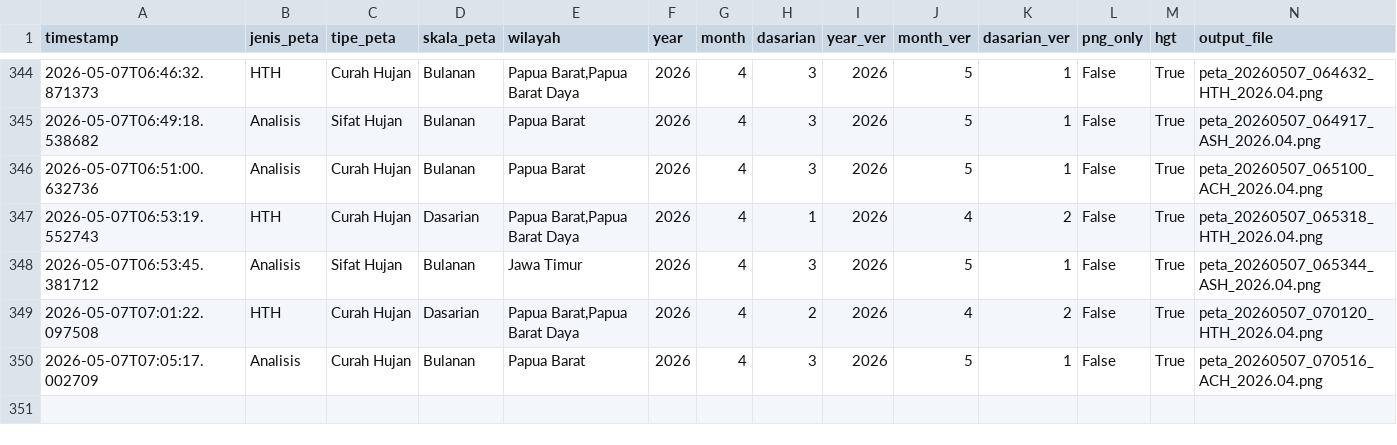
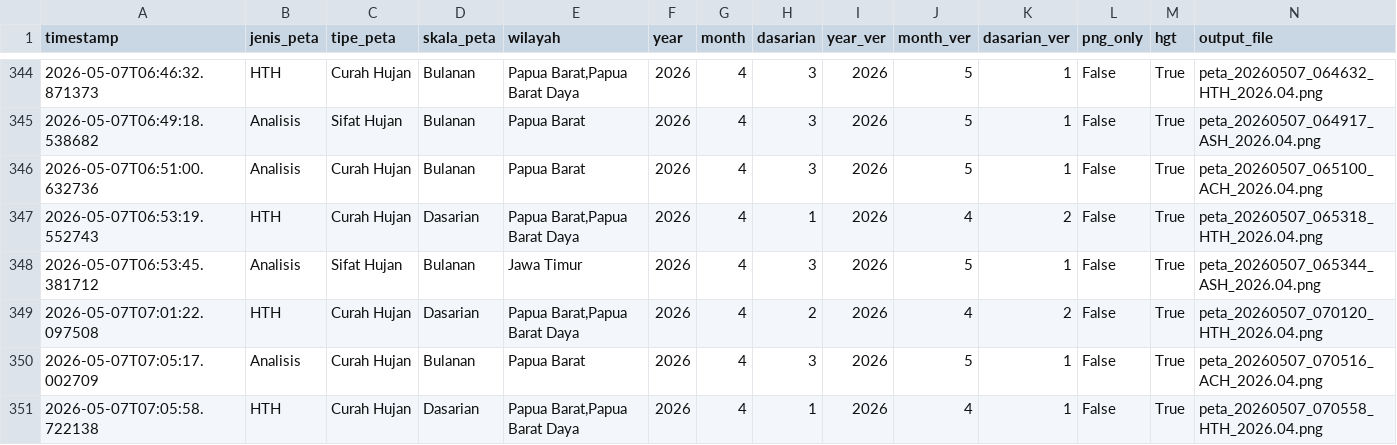
Before and after one commit to nashathur/Create-Map-IDW, a CSV file: execution_log.csv, drawn as a sheet; only a part is shown, gaps mark what is left out; rows hold the shown columns only; the diff names each change by its address in the sheet, - before the commit and + after, or states it on an @@ line.

Commit message:
log: HTH - Curah Hujan - Dasarian (2026-05-07 07:05)

```diff
--- a/execution_log.csv
+++ b/execution_log.csv
+row 351: 2026-05-07T07:05:58.722138 | HTH | Curah Hujan | Dasarian | Papua Barat,Papua Barat Daya | 2026 | 4 | 1 | 2026 | 4 | 1 | False | True | peta_20260507_070558_HTH_2026.04.png
```
